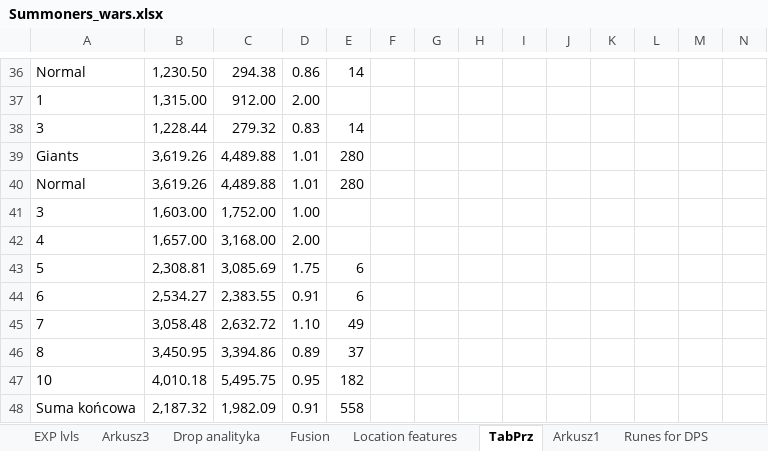
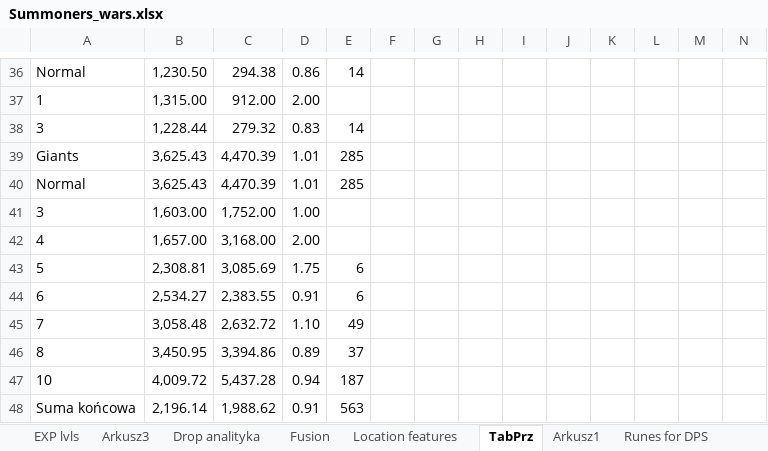
Before and after one commit to mariusz1976/mmorpg, an Excel workbook: Summoners_wars.xlsx, sheet TabPrz, drawn as a sheet; only a part is shown, gaps mark what is left out; values as stored, in another font and other column widths than the file's, no borders; table styles not drawn; removed rows and columns are numbered as before the commit, all else as after; rows hold the shown columns only; the diff names each change by its address in the sheet, - before the commit and + after, or states it on an @@ line.

```diff
--- a/Summoners_wars.xlsx (sheet TabPrz)
+++ b/Summoners_wars.xlsx (sheet TabPrz)
-B39:B40: 3,619.26
+B39:B40: 3,625.43
-C39:C40: 4,489.88
+C39:C40: 4,470.39
-E39:E40: 280
+E39:E40: 285
-row 47: 10 | 4,010.18 | 5,495.75 | 0.95 | 182
+row 47: 10 | 4,009.72 | 5,437.28 | 0.94 | 187
-B48: 2,187.32
+B48: 2,196.14
-C48: 1,982.09
+C48: 1,988.62
-E48: 558
+E48: 563
```
Also changed, not shown: sheet Drop analityka, sheet Location features, sheet Arkusz3, sheet Grind.Summary, formulas that keep their value, charts or pictures.
